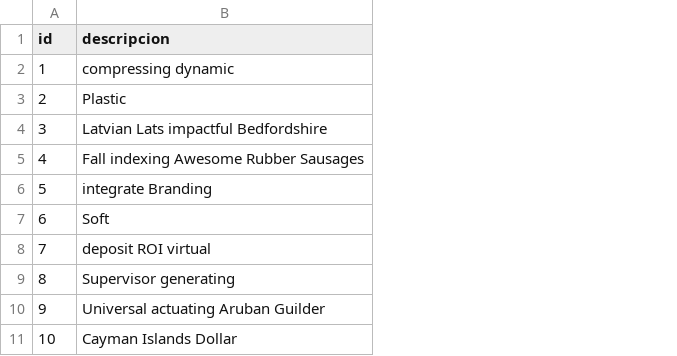
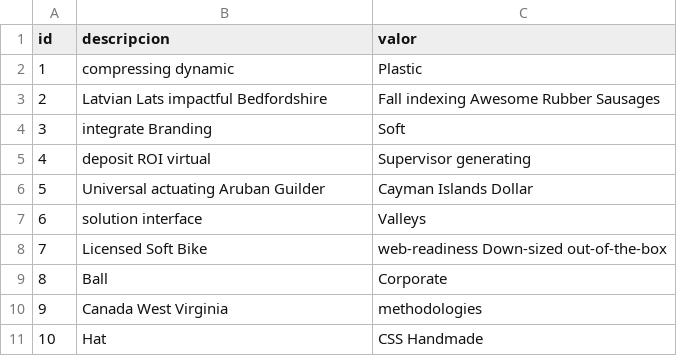
Before and after one commit to pablo-lg/gemp-1, a CSV file: src/main/resources/config/liquibase/fake-data/tipo_emp.csv, drawn as a sheet; the diff names each change by its address in the sheet, - before the commit and + after, or states it on an @@ line.

```diff
--- a/src/main/resources/config/liquibase/fake-data/tipo_emp.csv
+++ b/src/main/resources/config/liquibase/fake-data/tipo_emp.csv
+column C (valor), rows 2-11: Plastic | Fall indexing Awesome Rubber Sausages | Soft | Supervisor generating | Cayman Islands Dollar | Valleys | web-readiness Down-sized out-of-the-box | Corporate | methodologies | CSS Handmade
-B3 (descripcion): Plastic
+B3 (descripcion): Latvian Lats impactful Bedfordshire
-B4 (descripcion): Latvian Lats impactful Bedfordshire
+B4 (descripcion): integrate Branding
-B5 (descripcion): Fall indexing Awesome Rubber Sausages
+B5 (descripcion): deposit ROI virtual
-B6 (descripcion): integrate Branding
+B6 (descripcion): Universal actuating Aruban Guilder
-B7 (descripcion): Soft
+B7 (descripcion): solution interface
-B8 (descripcion): deposit ROI virtual
+B8 (descripcion): Licensed Soft Bike
-B9 (descripcion): Supervisor generating
+B9 (descripcion): Ball
-B10 (descripcion): Universal actuating Aruban Guilder
+B10 (descripcion): Canada West Virginia
-B11 (descripcion): Cayman Islands Dollar
+B11 (descripcion): Hat
```
Also changed, not shown: src/main/resources/config/liquibase/fake-data/tipo_obra.csv, 50 other files.
